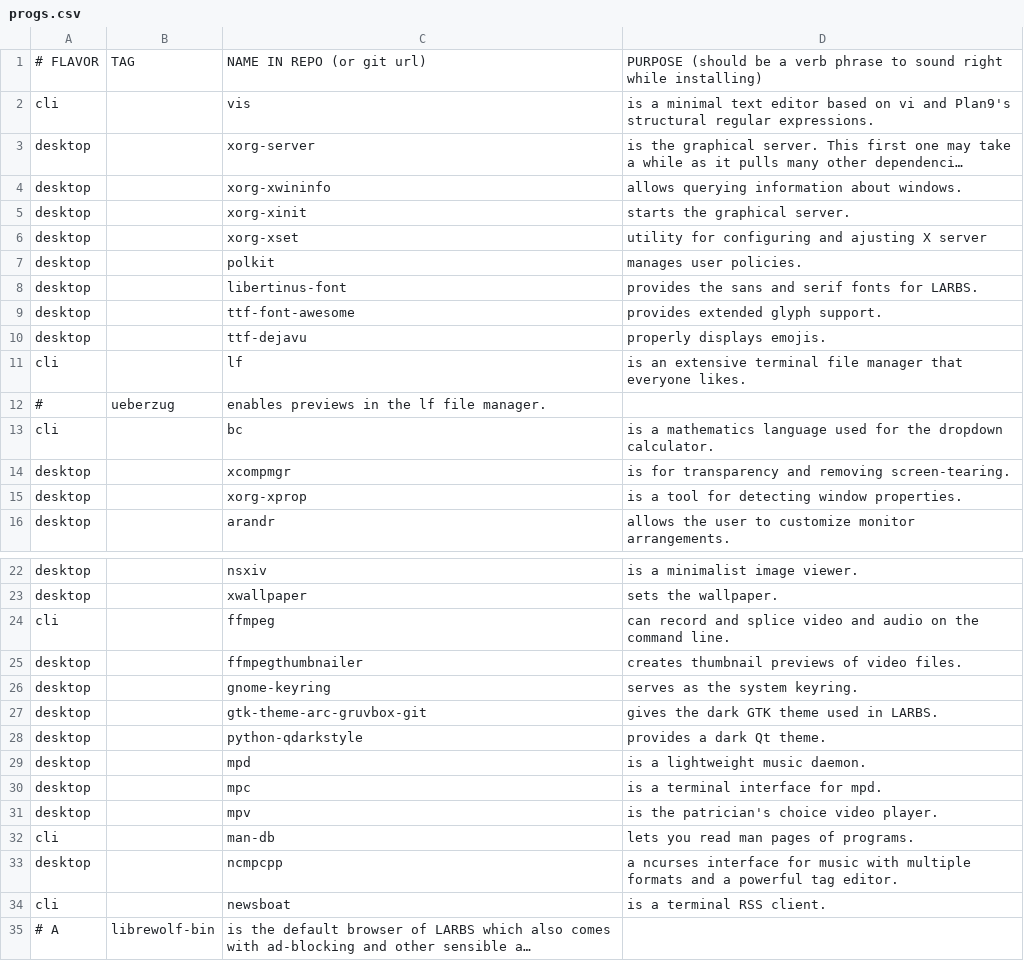
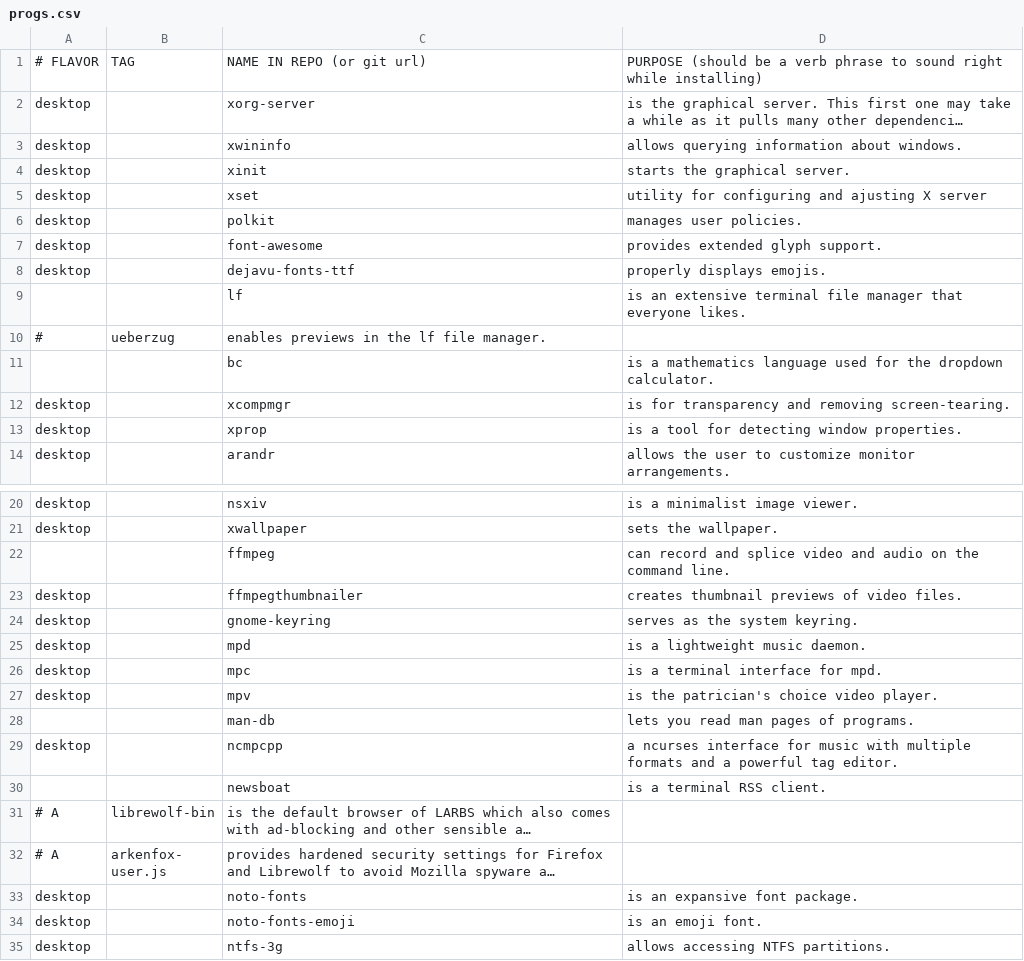
Before and after one commit to ivi-vink/flake, a CSV file: progs.csv, drawn as a sheet; only a part is shown, gaps mark what is left out; the shorter side is filled out with more unchanged rows; long unchanged cells end in …; removed rows and columns are numbered as before the commit, all else as after; the diff covers the shown part only; the diff names each change by its address in the sheet, - before the commit and + after, or states it on an @@ line.

```diff
--- a/progs.csv
+++ b/progs.csv
-row 2: cli |  | vis | is a minimal text editor based on vi and Plan9's structural regular expressions.
-C3: xorg-xwininfo
+C3: xwininfo
-C4: xorg-xinit
+C4: xinit
-C5: xorg-xset
+C5: xset
-row 8: desktop |  | libertinus-font | provides the sans and serif fonts for LARBS.
-C7: ttf-font-awesome
+C7: font-awesome
-C8: ttf-dejavu
+C8: dejavu-fonts-ttf
-A9: cli
+A9: (empty)
-A11: cli
+A11: (empty)
-C13: xorg-xprop
+C13: xprop
-A22: cli
+A22: (empty)
-row 27: desktop |  | gtk-theme-arc-gruvbox-git | gives the dark GTK theme used in LARBS.
-row 28: desktop |  | python-qdarkstyle | provides a dark Qt theme.
-A28: cli
+A28: (empty)
-A30: cli
+A30: (empty)
```
Also changed, not shown: 6 added rows, 8 removed rows and 13 edited cells elsewhere in this file.
